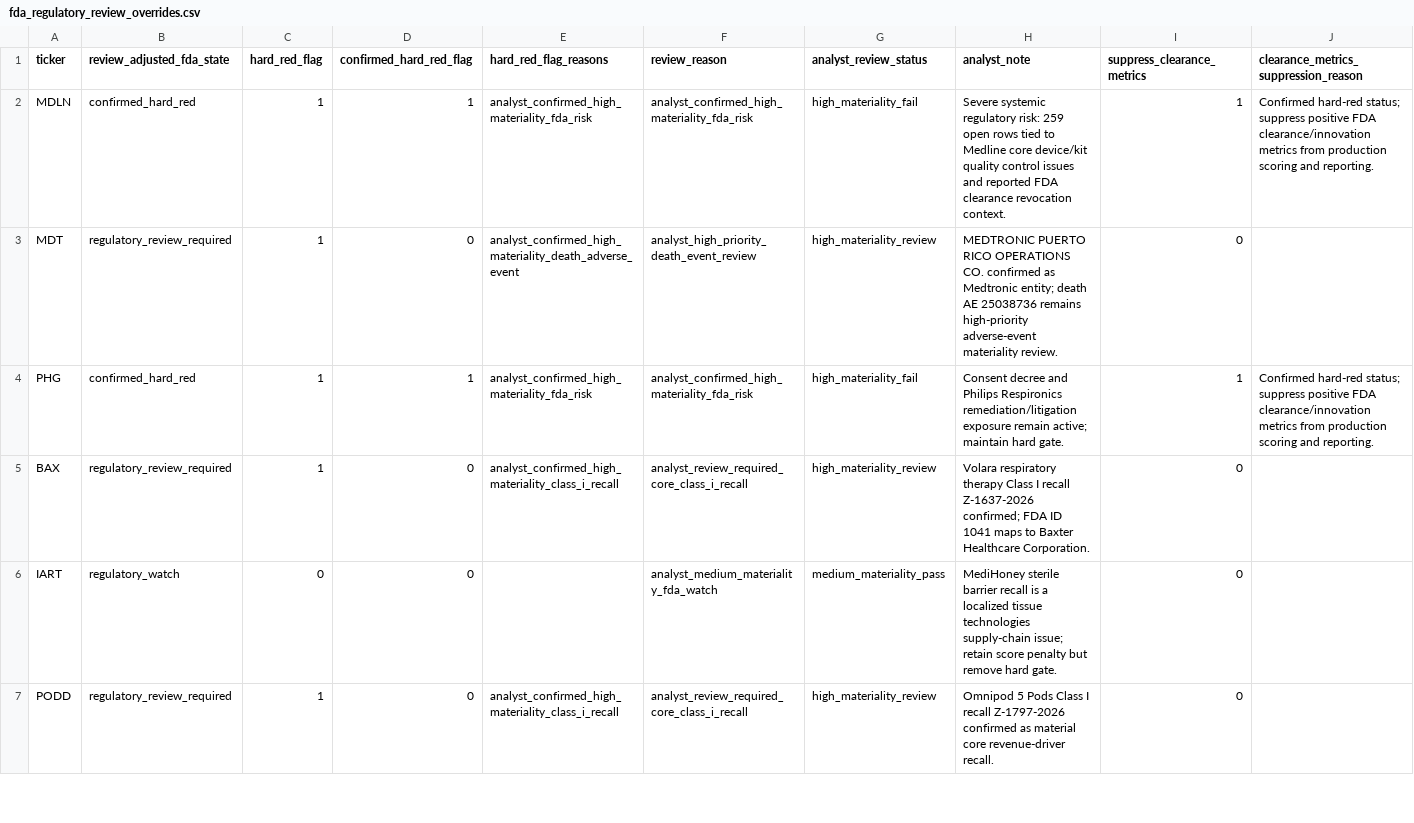
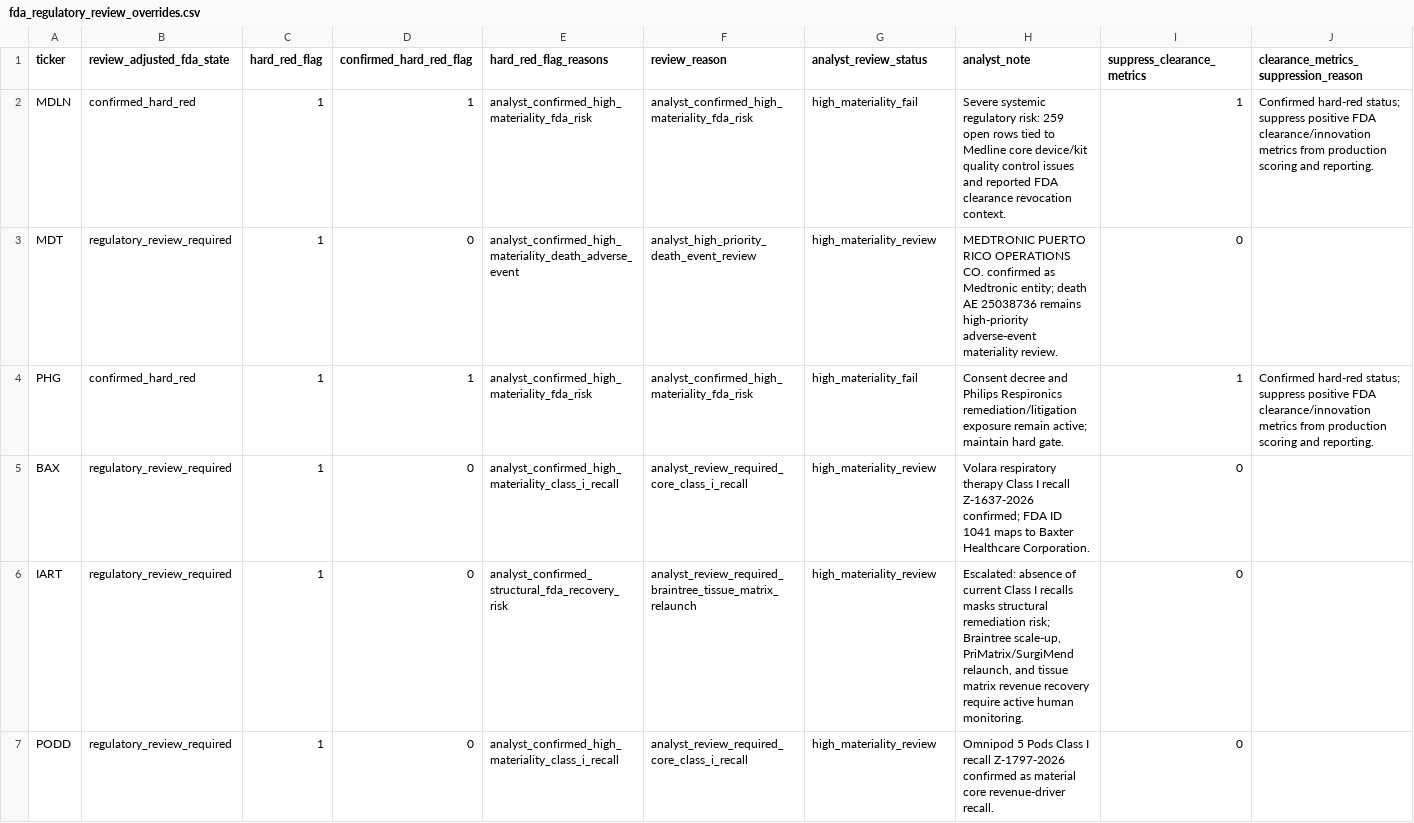
Before and after one commit to JLMPNEW/Staging_Scalper_System, a CSV file: med_devices/data/fda_regulatory_review_overrides.csv, drawn as a sheet; only a part is shown; the diff covers the shown part only; the diff names each change by its address in the sheet, - before the commit and + after, or states it on an @@ line.

```diff
--- a/med_devices/data/fda_regulatory_review_overrides.csv
+++ b/med_devices/data/fda_regulatory_review_overrides.csv
-B6 (review_adjusted_fda_state): regulatory_watch
+B6 (review_adjusted_fda_state): regulatory_review_required
-C6 (hard_red_flag): 0
+C6 (hard_red_flag): 1
-E6 (hard_red_flag_reasons): (empty)
+E6 (hard_red_flag_reasons): analyst_confirmed_structural_fda_recovery_risk
-F6 (review_reason): analyst_medium_materiality_fda_watch
+F6 (review_reason): analyst_review_required_braintree_tissue_matrix_relaunch
-G6 (analyst_review_status): medium_materiality_pass
+G6 (analyst_review_status): high_materiality_review
-H6 (analyst_note): MediHoney sterile barrier recall is a localized tissue technologies supply-chain issue; retain score penalty but remove hard gate.
+H6 (analyst_note): Escalated: absence of current Class I recalls masks structural remediation risk; Braintree scale-up, PriMatrix/SurgiMend relaunch, and tissue matrix revenue recovery require active human monitoring.
```
Also changed, not shown: 2 added rows elsewhere in this file, med_devices/data/fda_company_aliases.csv, med_devices/data/fda_manufacturer_overrides.csv, 37 other files.
